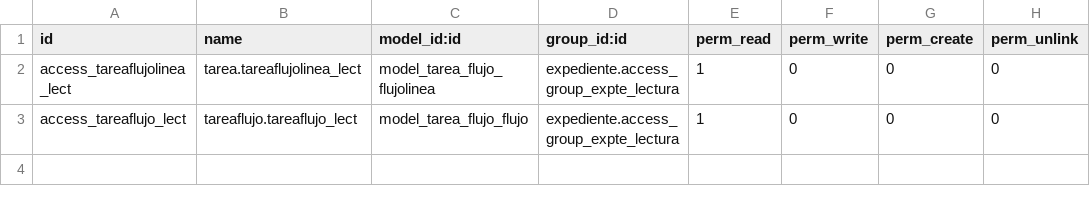
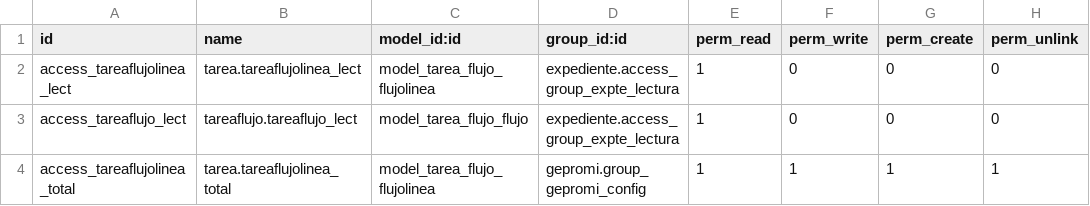
Before and after one commit to gisminero/addons_sigetrami, a CSV file: tarea_flujo/security/ir.model.access.csv, drawn as a sheet; the diff names each change by its address in the sheet, - before the commit and + after, or states it on an @@ line.

Commit message:
Update ir.model.access.csv
Permiso para eliminar lineas de config en flujo

```diff
--- a/tarea_flujo/security/ir.model.access.csv
+++ b/tarea_flujo/security/ir.model.access.csv
+row 4: access_tareaflujolinea_total | tarea.tareaflujolinea_total | model_tarea_flujo_flujolinea | gepromi.group_gepromi_config | 1 | 1 | 1 | 1
```
